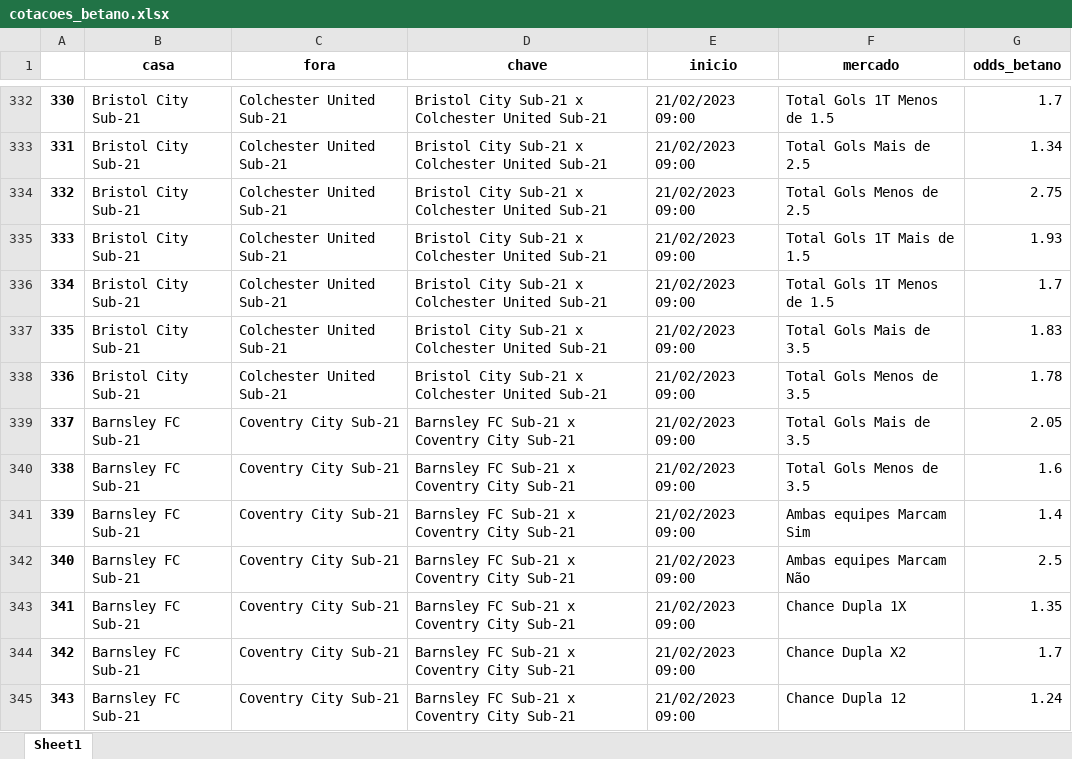
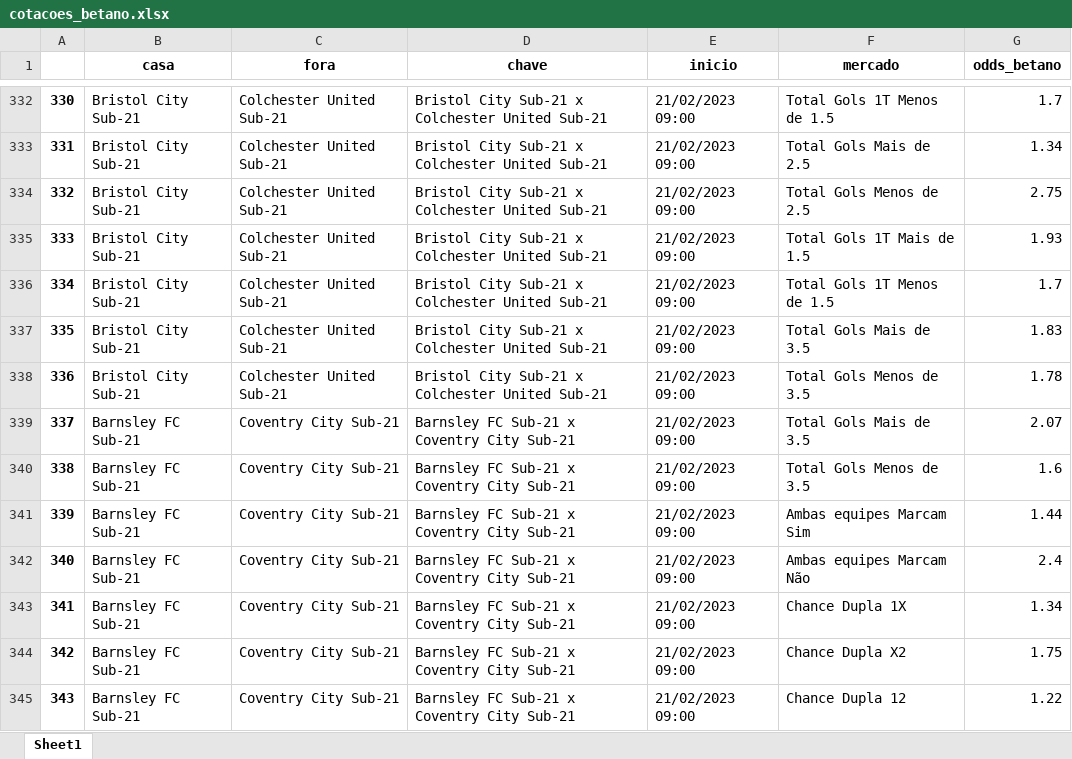
Before and after one commit to releandro15/frango_zord, an Excel workbook: cotacoes_betano.xlsx, sheet Sheet1, drawn as a sheet; only a part is shown, gaps mark what is left out; values as stored, in another font and other column widths than the file's, no borders; the diff covers the shown part only; the diff names each change by its address in the sheet, - before the commit and + after, or states it on an @@ line.

```diff
--- a/cotacoes_betano.xlsx (sheet Sheet1)
+++ b/cotacoes_betano.xlsx (sheet Sheet1)
-G339 (odds_betano): 2.05
+G339 (odds_betano): 2.07
-G341 (odds_betano): 1.4
+G341 (odds_betano): 1.44
-G342 (odds_betano): 2.5
+G342 (odds_betano): 2.4
-G343 (odds_betano): 1.35
+G343 (odds_betano): 1.34
-G344 (odds_betano): 1.7
+G344 (odds_betano): 1.75
-G345 (odds_betano): 1.24
+G345 (odds_betano): 1.22
```
Also changed, not shown: 46 edited cells elsewhere in this sheet, cotacoes_dollar.xlsx, cotacoes_retorno.xlsx, 8 other files.
